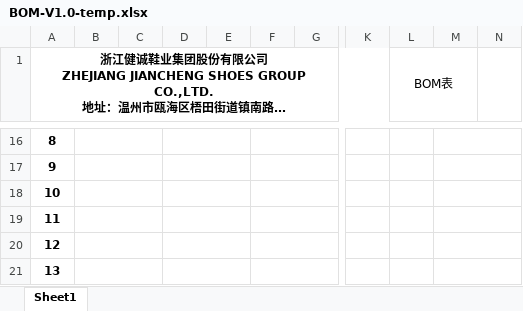
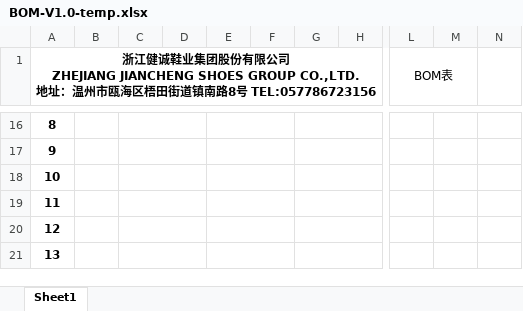
Before and after one commit to zhuosong-Li/jiancheng, an Excel workbook: backend-python/general_document/BOM-V1.0-temp.xlsx, sheet Sheet1, drawn as a sheet; only a part is shown, gaps mark what is left out; long unchanged cells end in …; values as stored, in another font and other column widths than the file's, no borders; removed rows and columns are numbered as before the commit, all else as after; the diff covers the shown part only; the diff names each change by its address in the sheet, - before the commit and + after, or states it on an @@ line.

```diff
--- a/backend-python/general_document/BOM-V1.0-temp.xlsx (sheet Sheet1)
+++ b/backend-python/general_document/BOM-V1.0-temp.xlsx (sheet Sheet1)
+column E, empty
-column F, empty
+column H, empty
-column K, empty
+column M, empty
-column N, empty
-L1:M3 merged
+L1:M3 merged
+N1:O3 merged
-B16:C16 merged
+C16:D16 merged
-D16:E16 merged
+G16:H16 merged
-M16:N16 merged
-B17:C17 merged
+C17:D17 merged
-D17:E17 merged
+G17:H17 merged
-M17:N17 merged
-B18:C18 merged
+C18:D18 merged
-D18:E18 merged
+G18:H18 merged
-M18:N18 merged
-B19:C19 merged
+C19:D19 merged
-D19:E19 merged
+G19:H19 merged
-M19:N19 merged
-B20:C20 merged
+C20:D20 merged
-D20:E20 merged
+G20:H20 merged
-M20:N20 merged
-B21:C21 merged
+C21:D21 merged
-D21:E21 merged
+G21:H21 merged
-M21:N21 merged
```
Also changed, not shown: 7 edited cells and merged cells elsewhere in this sheet, 40 other files.
